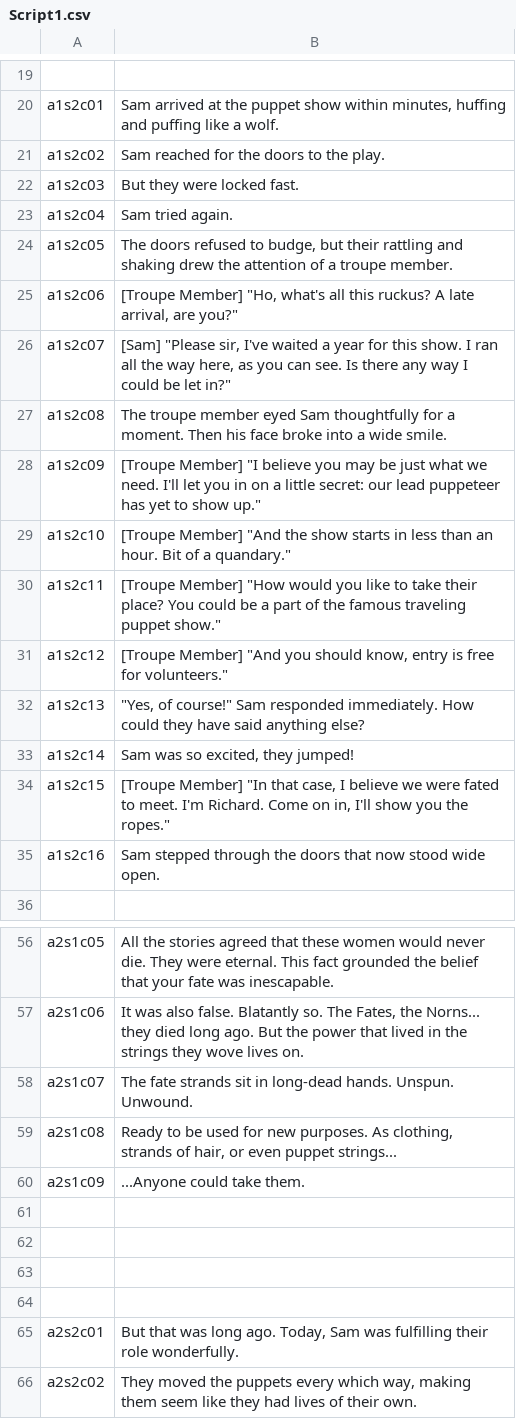
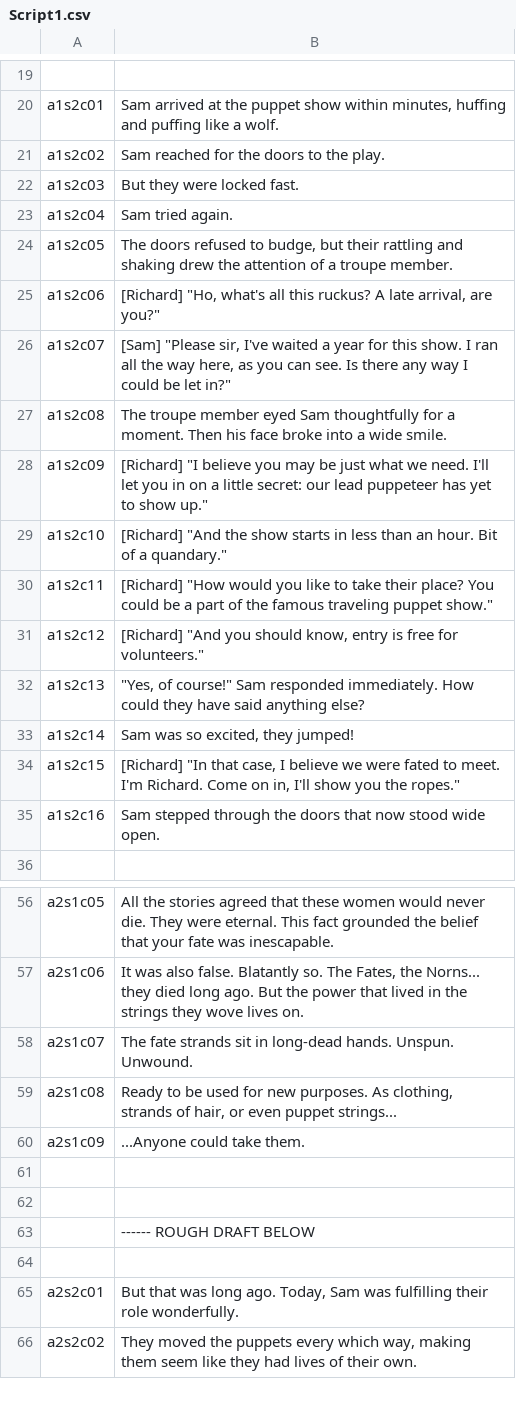
Before and after one commit to levimhuillet/my-marionette, a CSV file: Assets/MyMarionette/Text/Script1.csv, drawn as a sheet; only a part is shown, gaps mark what is left out; the diff names each change by its address in the sheet, - before the commit and + after, or states it on an @@ line.

```diff
--- a/Assets/MyMarionette/Text/Script1.csv
+++ b/Assets/MyMarionette/Text/Script1.csv
-B25: [Troupe Member] "Ho, what's…
+B25: [Richard] "Ho, what's…
-B28: [Troupe Member] "I believe…
+B28: [Richard] "I believe…
-B29: [Troupe Member] "And the…
+B29: [Richard] "And the…
-B30: [Troupe Member] "How would…
+B30: [Richard] "How would…
-B31: [Troupe Member] "And you…
+B31: [Richard] "And you…
-B34: [Troupe Member] "In that…
+B34: [Richard] "In that…
-B63: (empty)
+B63: ------ ROUGH DRAFT BELOW
```
Also changed, not shown: 4 other files.
